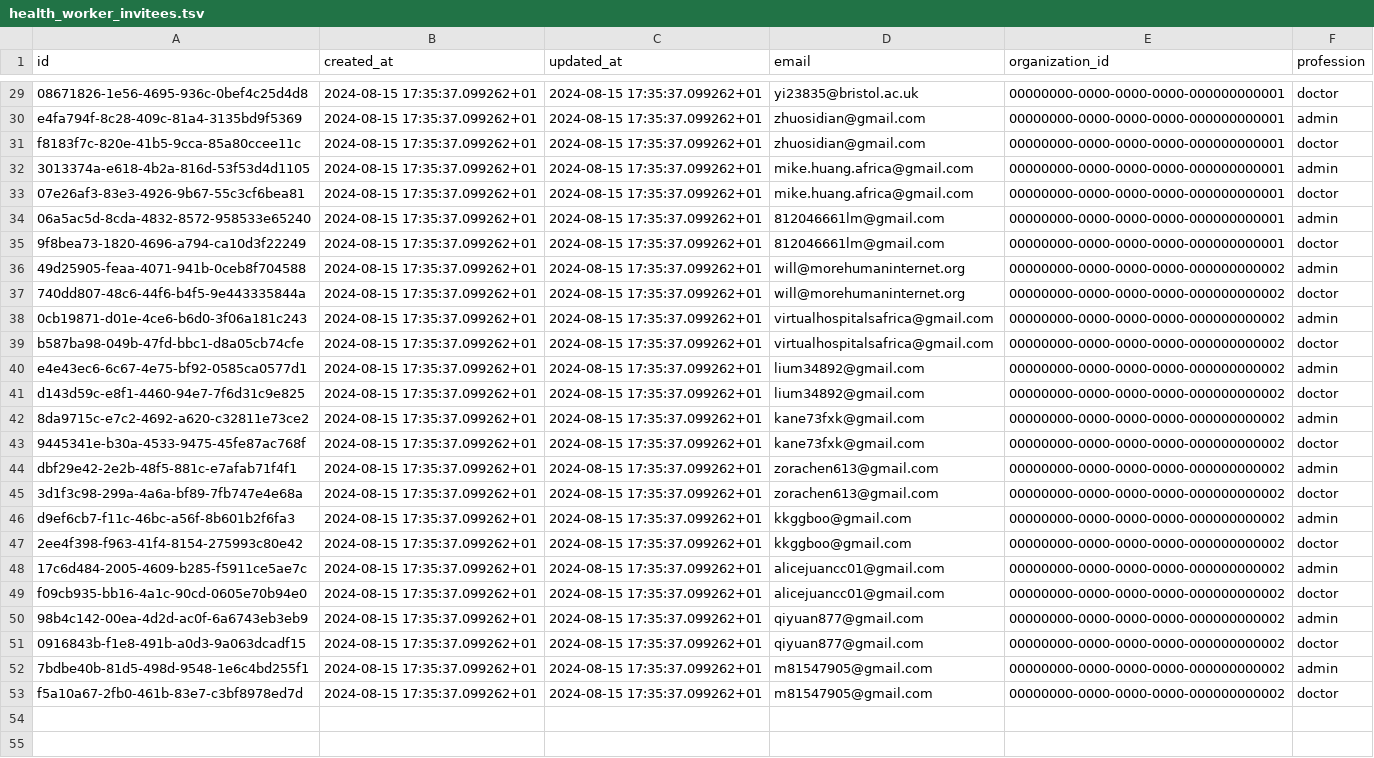
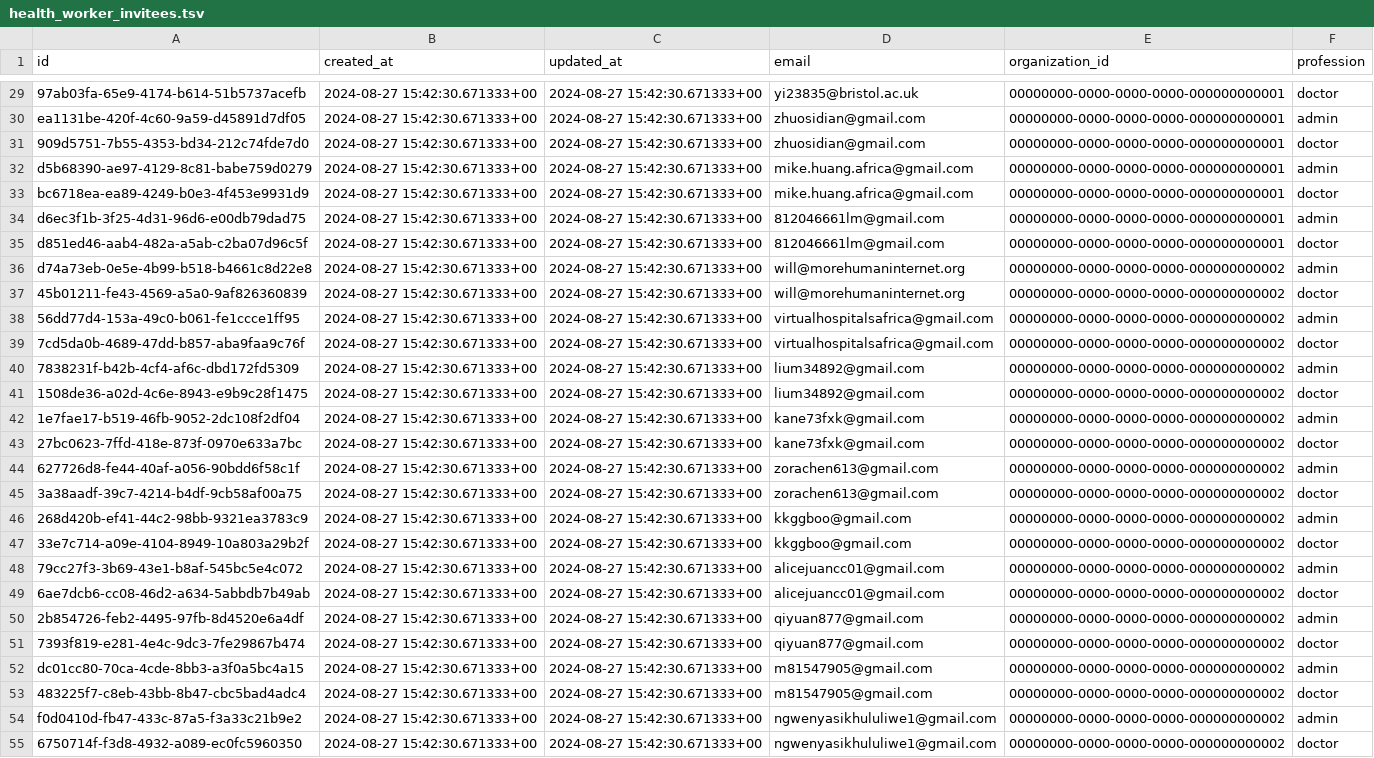
Before and after one commit to txandmj/virtual-hospitals-africa, a TSV file: db/seed/dumps/health_worker_invitees.tsv, drawn as a sheet; only a part is shown, gaps mark what is left out; the diff covers the shown part only; the diff names each change by its address in the sheet, - before the commit and + after, or states it on an @@ line.

```diff
--- a/db/seed/dumps/health_worker_invitees.tsv
+++ b/db/seed/dumps/health_worker_invitees.tsv
-A29 (id): 08671826-1e56-4695-936c-0bef4c25d4d8
+A29 (id): 97ab03fa-65e9-4174-b614-51b5737acefb
-B29:B53 (created_at): 2024-08-15 17:35:37.099262+01
+B29:B53 (created_at): 2024-08-27 15:42:30.671333+00
-C29:C53 (updated_at): 2024-08-15 17:35:37.099262+01
+C29:C53 (updated_at): 2024-08-27 15:42:30.671333+00
-A30 (id): e4fa794f-8c28-409c-81a4-3135bd9f5369
+A30 (id): ea1131be-420f-4c60-9a59-d45891d7df05
-A31 (id): f8183f7c-820e-41b5-9cca-85a80ccee11c
+A31 (id): 909d5751-7b55-4353-bd34-212c74fde7d0
-A32 (id): 3013374a-e618-4b2a-816d-53f53d4d1105
+A32 (id): d5b68390-ae97-4129-8c81-babe759d0279
-A33 (id): 07e26af3-83e3-4926-9b67-55c3cf6bea81
+A33 (id): bc6718ea-ea89-4249-b0e3-4f453e9931d9
-A34 (id): 06a5ac5d-8cda-4832-8572-958533e65240
+A34 (id): d6ec3f1b-3f25-4d31-96d6-e00db79dad75
-A35 (id): 9f8bea73-1820-4696-a794-ca10d3f22249
+A35 (id): d851ed46-aab4-482a-a5ab-c2ba07d96c5f
-A36 (id): 49d25905-feaa-4071-941b-0ceb8f704588
+A36 (id): d74a73eb-0e5e-4b99-b518-b4661c8d22e8
-A37 (id): 740dd807-48c6-44f6-b4f5-9e443335844a
+A37 (id): 45b01211-fe43-4569-a5a0-9af826360839
-A38 (id): 0cb19871-d01e-4ce6-b6d0-3f06a181c243
+A38 (id): 56dd77d4-153a-49c0-b061-fe1ccce1ff95
-A39 (id): b587ba98-049b-47fd-bbc1-d8a05cb74cfe
+A39 (id): 7cd5da0b-4689-47dd-b857-aba9faa9c76f
-A40 (id): e4e43ec6-6c67-4e75-bf92-0585ca0577d1
+A40 (id): 7838231f-b42b-4cf4-af6c-dbd172fd5309
-A41 (id): d143d59c-e8f1-4460-94e7-7f6d31c9e825
+A41 (id): 1508de36-a02d-4c6e-8943-e9b9c28f1475
-A42 (id): 8da9715c-e7c2-4692-a620-c32811e73ce2
+A42 (id): 1e7fae17-b519-46fb-9052-2dc108f2df04
-A43 (id): 9445341e-b30a-4533-9475-45fe87ac768f
+A43 (id): 27bc0623-7ffd-418e-873f-0970e633a7bc
-A44 (id): dbf29e42-2e2b-48f5-881c-e7afab71f4f1
+A44 (id): 627726d8-fe44-40af-a056-90bdd6f58c1f
-A45 (id): 3d1f3c98-299a-4a6a-bf89-7fb747e4e68a
+A45 (id): 3a38aadf-39c7-4214-b4df-9cb58af00a75
-A46 (id): d9ef6cb7-f11c-46bc-a56f-8b601b2f6fa3
+A46 (id): 268d420b-ef41-44c2-98bb-9321ea3783c9
-A47 (id): 2ee4f398-f963-41f4-8154-275993c80e42
+A47 (id): 33e7c714-a09e-4104-8949-10a803a29b2f
-A48 (id): 17c6d484-2005-4609-b285-f5911ce5ae7c
+A48 (id): 79cc27f3-3b69-43e1-b8af-545bc5e4c072
-A49 (id): f09cb935-bb16-4a1c-90cd-0605e70b94e0
+A49 (id): 6ae7dcb6-cc08-46d2-a634-5abbdb7b49ab
-A50 (id): 98b4c142-00ea-4d2d-ac0f-6a6743eb3eb9
+A50 (id): 2b854726-feb2-4495-97fb-8d4520e6a4df
-A51 (id): 0916843b-f1e8-491b-a0d3-9a063dcadf15
+A51 (id): 7393f819-e281-4e4c-9dc3-7fe29867b474
-A52 (id): 7bdbe40b-81d5-498d-9548-1e6c4bd255f1
+A52 (id): dc01cc80-70ca-4cde-8bb3-a3f0a5bc4a15
-A53 (id): f5a10a67-2fb0-461b-83e7-c3bf8978ed7d
+A53 (id): 483225f7-c8eb-43bb-8b47-cbc5bad4adc4
+row 54: f0d0410d-fb47-433c-87a5-f3a33c21b9e2 | 2024-08-27 15:42:30.671333+00 | 2024-08-27 15:42:30.671333+00 | ngwenyasikhululiwe1@gmail.com | 00000000-0000-0000-0000-000000000002 | admin
+row 55: 6750714f-f3d8-4932-a089-ec0fc5960350 | 2024-08-27 15:42:30.671333+00 | 2024-08-27 15:42:30.671333+00 | ngwenyasikhululiwe1@gmail.com | 00000000-0000-0000-0000-000000000002 | doctor
```
Also changed, not shown: 81 edited cells elsewhere in this file, 4 other files.
